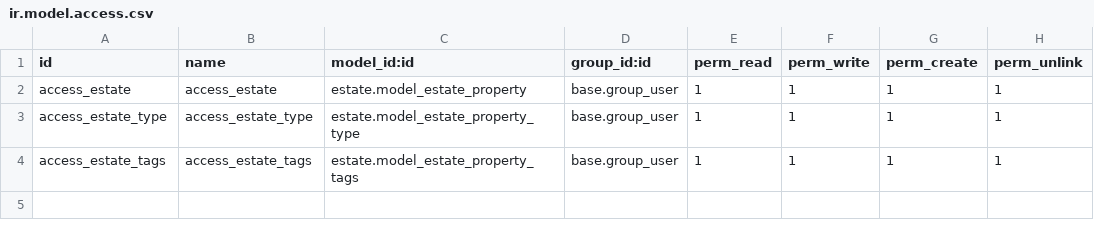
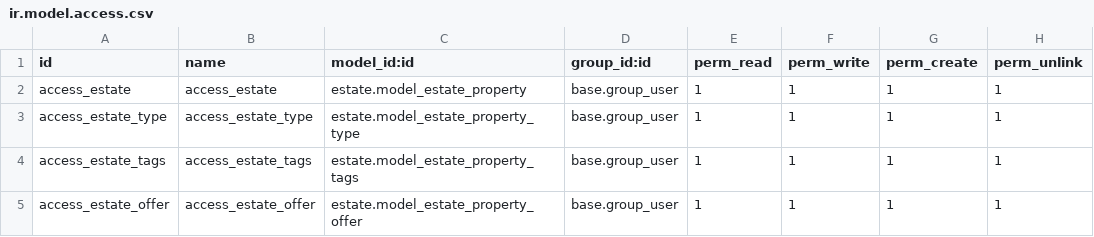
Before and after one commit to Nnomenja/Estate-Odoo-module, a CSV file: security/ir.model.access.csv, drawn as a sheet; the diff names each change by its address in the sheet, - before the commit and + after, or states it on an @@ line.

Commit message:
Add estate_property_offer model and update imports and access rights

```diff
--- a/security/ir.model.access.csv
+++ b/security/ir.model.access.csv
+row 5: access_estate_offer | access_estate_offer | estate.model_estate_property_offer | base.group_user | 1 | 1 | 1 | 1
```
Also changed, not shown: 2 other files.
